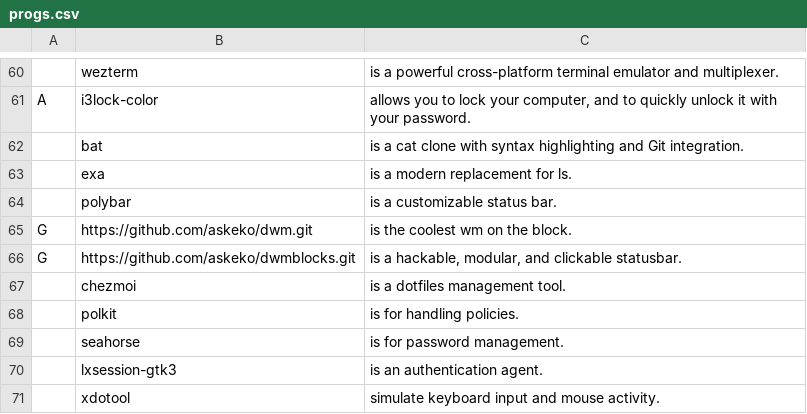
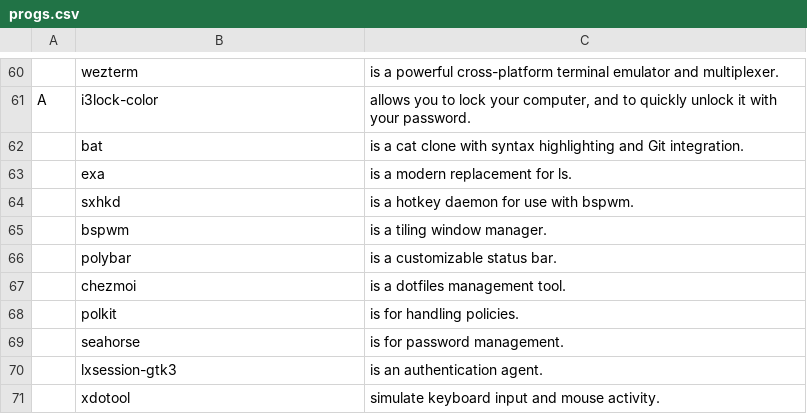
Before and after one commit to askeko/AARBS-old, a CSV file: progs.csv, drawn as a sheet; only a part is shown, gaps mark what is left out.

Commit message:
Update progs.csv

```diff
--- a/progs.csv
+++ b/progs.csv
@@ -63,5 +63,5 @@ A,i3lock-color,"allows you to lock your computer, and to quickly unlock it with
 ,exa,"is a modern replacement for ls."
+,sxhkd,"is a hotkey daemon for use with bspwm."
+,bspwm,"is a tiling window manager."
 ,polybar,"is a customizable status bar."
-G,https://github.com/askeko/dwm.git,"is the coolest wm on the block."
-G,https://github.com/askeko/dwmblocks.git,"is a hackable, modular, and clickable statusbar."
 ,chezmoi,"is a dotfiles management tool."
```
